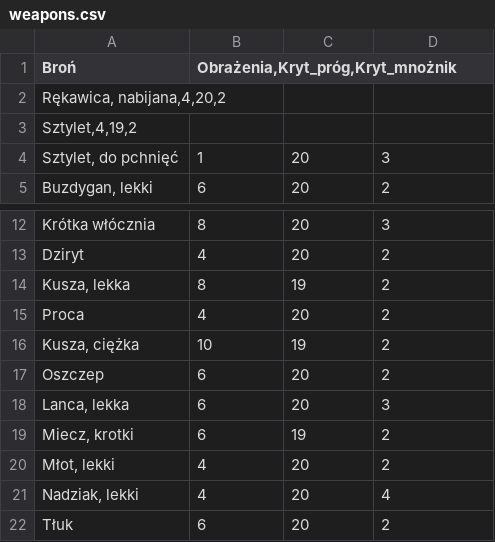
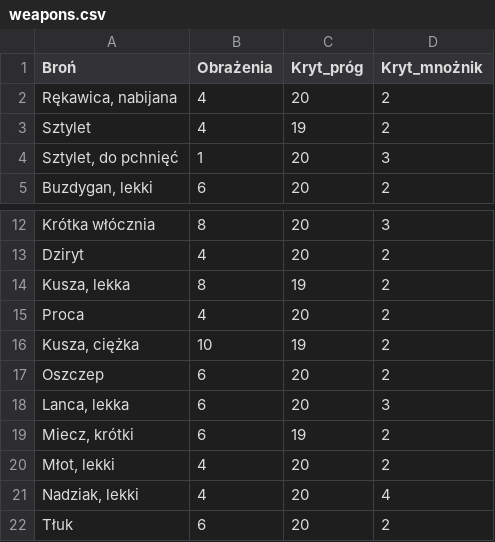
Before and after one commit to kris039/DnD_Encounter_Generator, a CSV file: tables/weapons.csv, drawn as a sheet; only a part is shown, gaps mark what is left out.

Commit message:
Fixed weapons.csv Added perks.csv Completed attack with two options

```diff
--- a/tables/weapons.csv
+++ b/tables/weapons.csv
@@ -1,4 +1,4 @@
-Broń;Obrażenia,Kryt_próg,Kryt_mnożnik
-Rękawica, nabijana,4,20,2
-Sztylet,4,19,2
+Broń;Obrażenia;Kryt_próg;Kryt_mnożnik
+Rękawica, nabijana;4;20;2
+Sztylet;4;19;2
 Sztylet, do pchnięć;1;20;3
@@ -18,3 +18,3 @@ Oszczep;6;20;2
 Lanca, lekka;6;20;3
-Miecz, krotki;6;19;2
+Miecz, krótki;6;19;2
 Młot, lekki;4;20;2
```
Also changed, not shown: 4 other files.
